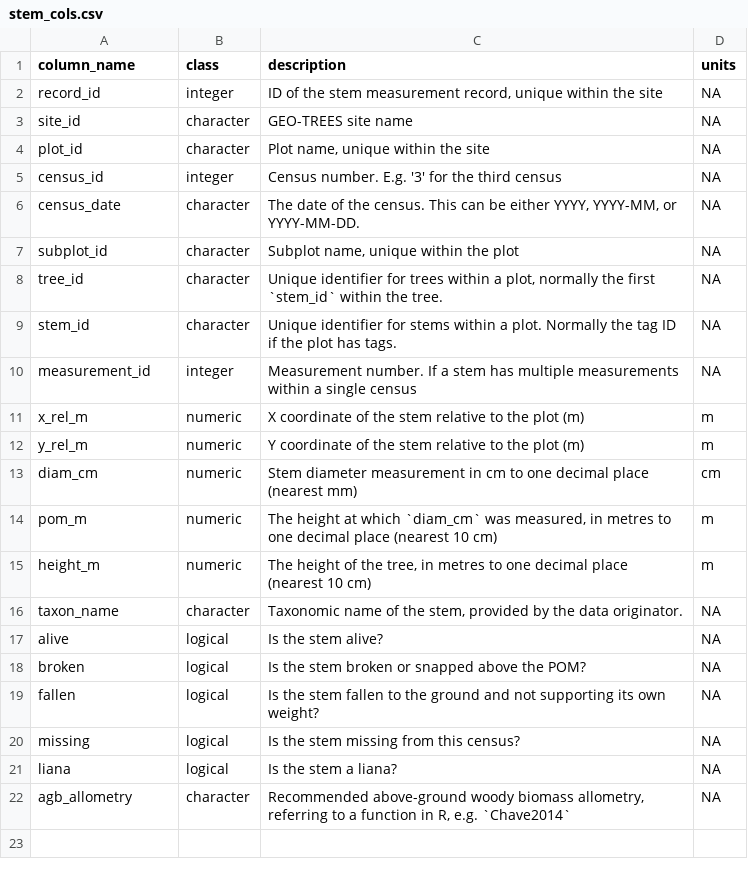
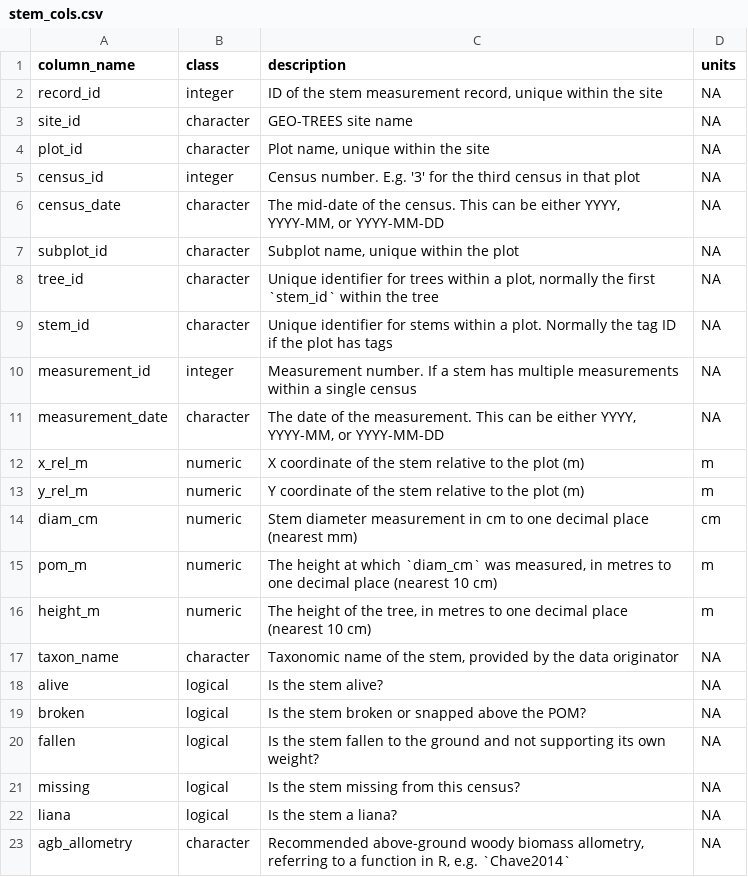
Before and after one commit to GEO-TREES/INV_processing, a CSV file: templates/stem_cols.csv, drawn as a sheet.

Commit message:
Added functionality for multiple censuses

```diff
--- a/templates/stem_cols.csv
+++ b/templates/stem_cols.csv
@@ -4,8 +4,9 @@ site_id,character,GEO-TREES site name,NA
 plot_id,character,"Plot name, unique within the site",NA
-census_id,integer,Census number. E.g. '3' for the third census,NA
-census_date,character,"The date of the census. This can be either YYYY, YYYY-MM, or YYYY-MM-DD.",NA
+census_id,integer,Census number. E.g. '3' for the third census in that plot,NA
+census_date,character,"The mid-date of the census. This can be either YYYY, YYYY-MM, or YYYY-MM-DD",NA
 subplot_id,character,"Subplot name, unique within the plot",NA
-tree_id,character,"Unique identifier for trees within a plot, normally the first `stem_id` within the tree.",NA
-stem_id,character,Unique identifier for stems within a plot. Normally the tag ID if the plot has tags.,NA
+tree_id,character,"Unique identifier for trees within a plot, normally the first `stem_id` within the tree",NA
+stem_id,character,Unique identifier for stems within a plot. Normally the tag ID if the plot has tags,NA
 measurement_id,integer,Measurement number. If a stem has multiple measurements within a single census,NA
+measurement_date,character,"The date of the measurement. This can be either YYYY, YYYY-MM, or YYYY-MM-DD",NA
 x_rel_m,numeric,X coordinate of the stem relative to the plot (m),m
@@ -15,3 +16,3 @@ pom_m,numeric,"The height at which `diam_cm` was measured, in metres to one deci
 height_m,numeric,"The height of the tree, in metres to one decimal place (nearest 10 cm)",m
-taxon_name,character,"Taxonomic name of the stem, provided by the data originator.",NA
+taxon_name,character,"Taxonomic name of the stem, provided by the data originator",NA
 alive,logical,Is the stem alive?,NA
```
Also changed, not shown: 4 other files.
